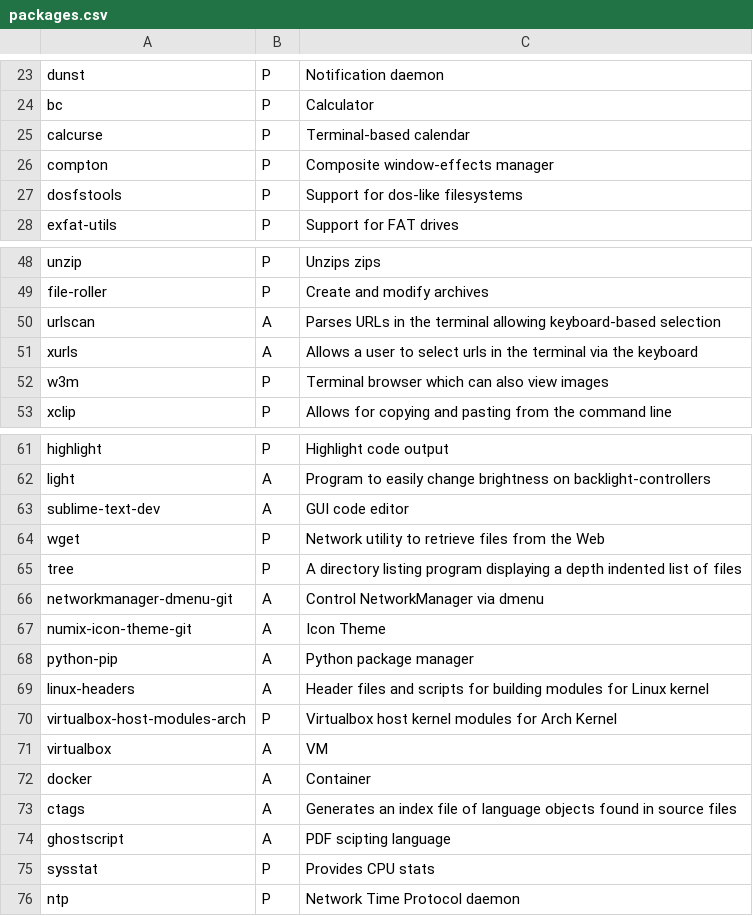
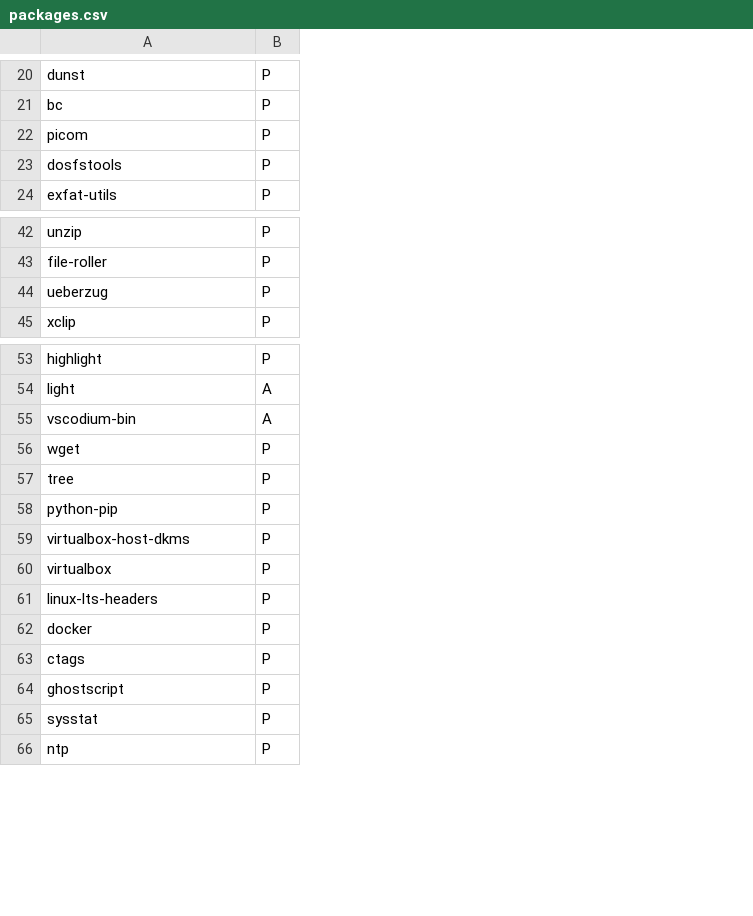
Before and after one commit to sanchit-saini/ArchInstaller, a CSV file: packages.csv, drawn as a sheet; only a part is shown, gaps mark what is left out; removed rows and columns are numbered as before the commit, all else as after; the diff covers the shown part only; the diff names each change by its address in the sheet, - before the commit and + after, or states it on an @@ line.

```diff
--- a/packages.csv
+++ b/packages.csv
-column C, rows 23-24: Notification daemon | Calculator; rows 26-28: Composite window-effects manager | Support for dos-like filesystems | Support for FAT drives; rows 48-49: Unzips zips | Create and modify archives; rows 52-53: Terminal browser which can also view images | Allows for copying and pasting from the command line; rows 61-65: Highlight code output | Program to easily change brightness on backlight-controllers | GUI code editor | Network utility to retrieve files from the Web | A directory listing program displaying a depth indented list of files; row 68: Python package manager; rows 70-76: Virtualbox host kernel modules for Arch Kernel | VM | Container | Generates an index file of language objects found in source files | PDF scipting language | Provides CPU stats | Network Time Protocol daemon
-row 25: calcurse | P | Terminal-based calendar
-A22: compton
+A22: picom
-row 50: urlscan | A | Parses URLs in the terminal allowing keyboard-based selection
-row 51: xurls | A | Allows a user to select urls in the terminal via the keyboard
-A44: w3m
+A44: ueberzug
-A55: sublime-text-dev
+A55: vscodium-bin
-row 66: networkmanager-dmenu-git | A | Control NetworkManager via dmenu
-row 67: numix-icon-theme-git | A | Icon Theme
-B58: A
+B58: P
-row 69: linux-headers | A | Header files and scripts for building modules for Linux kernel
-A59: virtualbox-host-modules-arch
+A59: virtualbox-host-dkms
-B60: A
+B60: P
+row 61: linux-lts-headers | P
-B62:B64: A
+B62:B64: P
```
Also changed, not shown: 30 added rows, 9 removed rows, 1 moved row and 3 edited cells elsewhere in this file, 4 other files.
